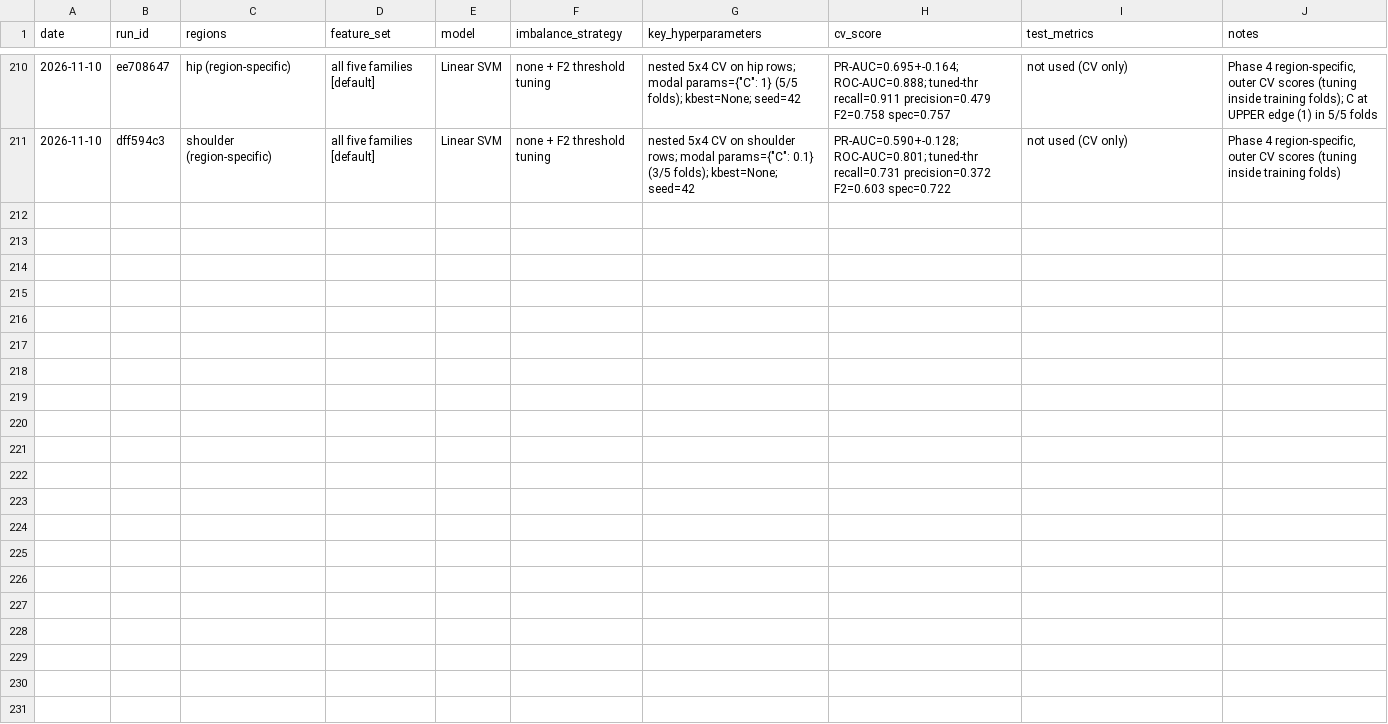
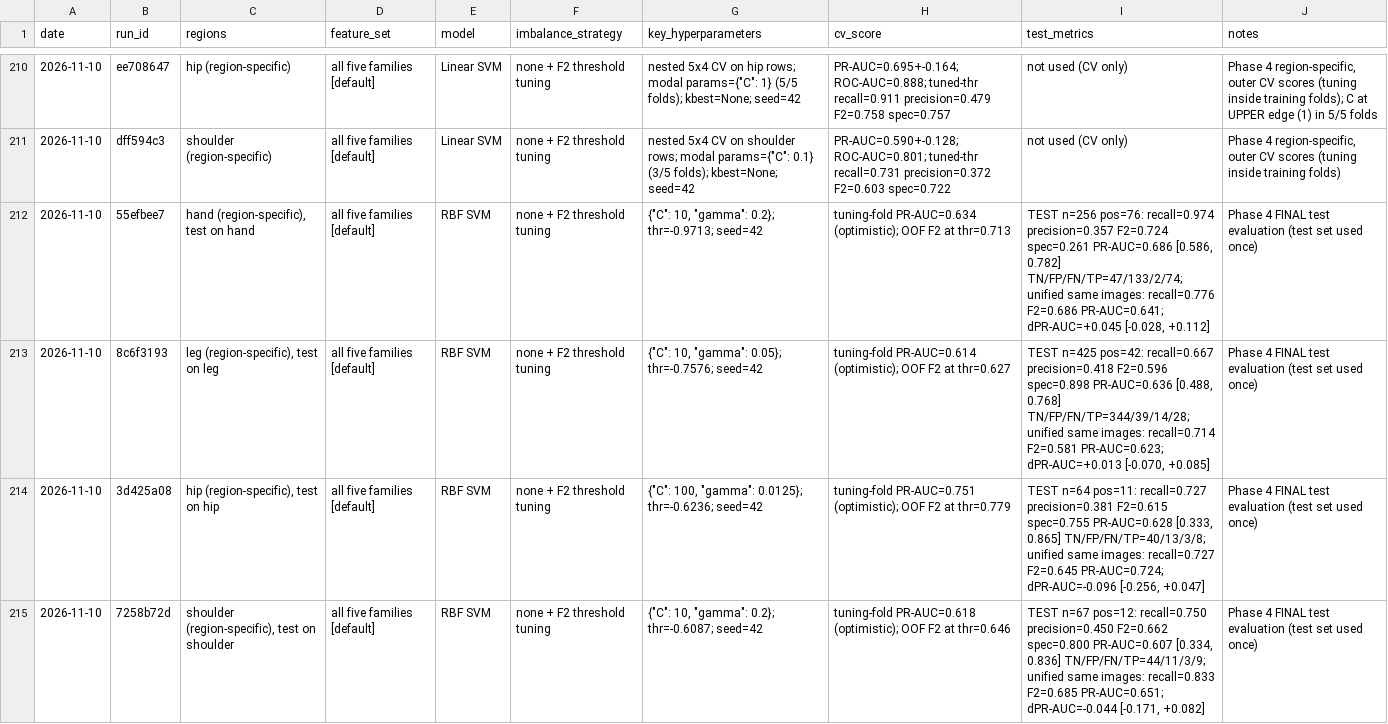
Before and after one commit to rudaina6/bone-fracture-detection, a CSV file: results/experiment_log.csv, drawn as a sheet; only a part is shown, gaps mark what is left out; the diff names each change by its address in the sheet, - before the commit and + after, or states it on an @@ line.

Commit message:
Phase 4 complete: region-specific test evaluation, docs, README

```diff
--- a/results/experiment_log.csv
+++ b/results/experiment_log.csv
+row 212: 2026-11-10 | 55efbee7 | hand (region-specific), test on hand | all five families [default] | RBF SVM | none + F2 threshold tuning | {"C": 10, "gamma": 0.2}; thr=-0.9713; seed=42 | tuning-fold PR-AUC=0.634 (optimistic); OOF F2 at thr=0.713 | TEST n=256 pos=76: recall=0.974 precision=0.357 F2=0.724 spec=0.261 PR-AUC=0.686 [0.586, 0.782] TN/FP/FN/TP=47/133/2/74; unified same images: recall=0.776 F2=0.686 PR-AUC=0.641; dPR-AUC=+0.045 [-0.028, +0.112] | Phase 4 FINAL test evaluation (test set used once)
+row 213: 2026-11-10 | 8c6f3193 | leg (region-specific), test on leg | all five families [default] | RBF SVM | none + F2 threshold tuning | {"C": 10, "gamma": 0.05}; thr=-0.7576; seed=42 | tuning-fold PR-AUC=0.614 (optimistic); OOF F2 at thr=0.627 | TEST n=425 pos=42: recall=0.667 precision=0.418 F2=0.596 spec=0.898 PR-AUC=0.636 [0.488, 0.768] TN/FP/FN/TP=344/39/14/28; unified same images: recall=0.714 F2=0.581 PR-AUC=0.623; dPR-AUC=+0.013 [-0.070, +0.085] | Phase 4 FINAL test evaluation (test set used once)
+row 214: 2026-11-10 | 3d425a08 | hip (region-specific), test on hip | all five families [default] | RBF SVM | none + F2 threshold tuning | {"C": 100, "gamma": 0.0125}; thr=-0.6236; seed=42 | tuning-fold PR-AUC=0.751 (optimistic); OOF F2 at thr=0.779 | TEST n=64 pos=11: recall=0.727 precision=0.381 F2=0.615 spec=0.755 PR-AUC=0.628 [0.333, 0.865] TN/FP/FN/TP=40/13/3/8; unified same images: recall=0.727 F2=0.645 PR-AUC=0.724; dPR-AUC=-0.096 [-0.256, +0.047] | Phase 4 FINAL test evaluation (test set used once)
+row 215: 2026-11-10 | 7258b72d | shoulder (region-specific), test on shoulder | all five families [default] | RBF SVM | none + F2 threshold tuning | {"C": 10, "gamma": 0.2}; thr=-0.6087; seed=42 | tuning-fold PR-AUC=0.618 (optimistic); OOF F2 at thr=0.646 | TEST n=67 pos=12: recall=0.750 precision=0.450 F2=0.662 spec=0.800 PR-AUC=0.607 [0.334, 0.836] TN/FP/FN/TP=44/11/3/9; unified same images: recall=0.833 F2=0.685 PR-AUC=0.651; dPR-AUC=-0.044 [-0.171, +0.082] | Phase 4 FINAL test evaluation (test set used once)
```
Also changed, not shown: 10 other files.
